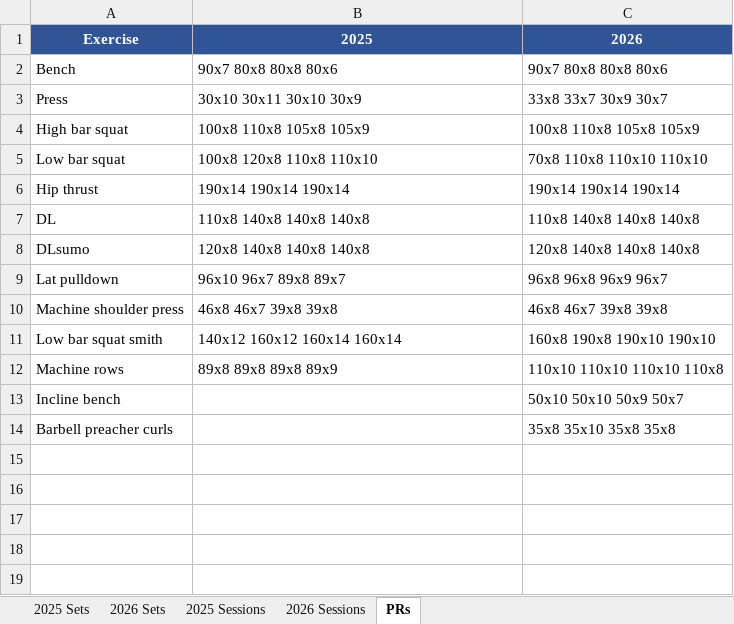
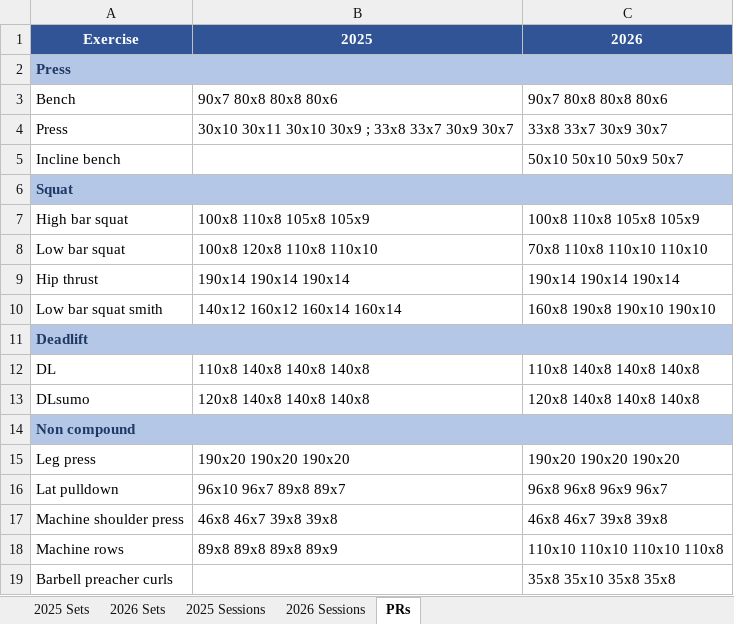
Before and after one commit to ronald976/fitness_app, an Excel workbook: data/fitness_log.xlsx, sheet PRs, drawn as a sheet; values as stored, in another font and other column widths than the file's, no borders; addresses are those after the commit; the diff names each change by its address in the sheet, - before the commit and + after, or states it on an @@ line.

```diff
--- a/data/fitness_log.xlsx (sheet PRs)
+++ b/data/fitness_log.xlsx (sheet PRs)
+row 2: Press
-B4: 30x10 30x11 30x10 30x9
+B4: 30x10 30x11 30x10 30x9 ; 33x8 33x7 30x9 30x7
@@ row 13 moved to row 5: Incline bench @@
+row 6: Squat
@@ row 11 moved to row 10: Low bar squat smith @@
+row 11: Deadlift
+row 14: Non compound
+row 15: Leg press | 190x20 190x20 190x20 | 190x20 190x20 190x20
```
Also changed, not shown: 1 other file.
